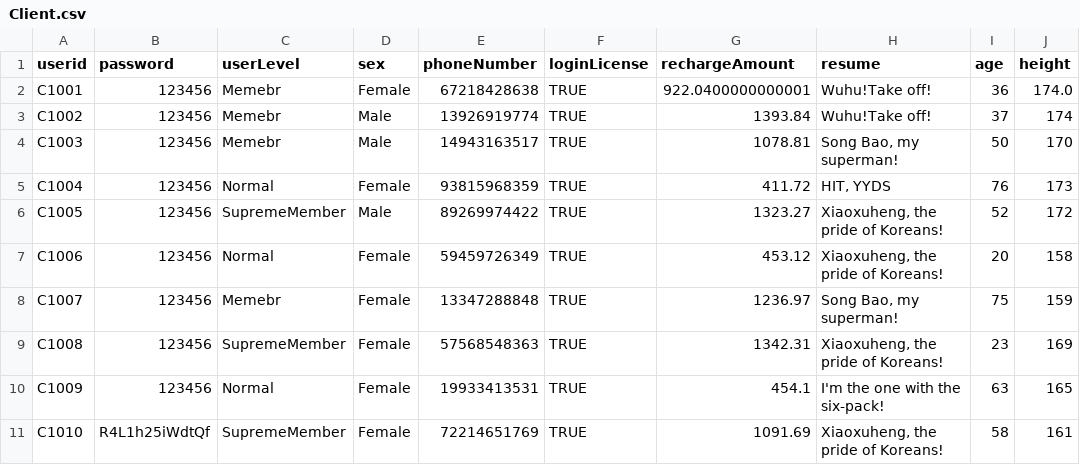
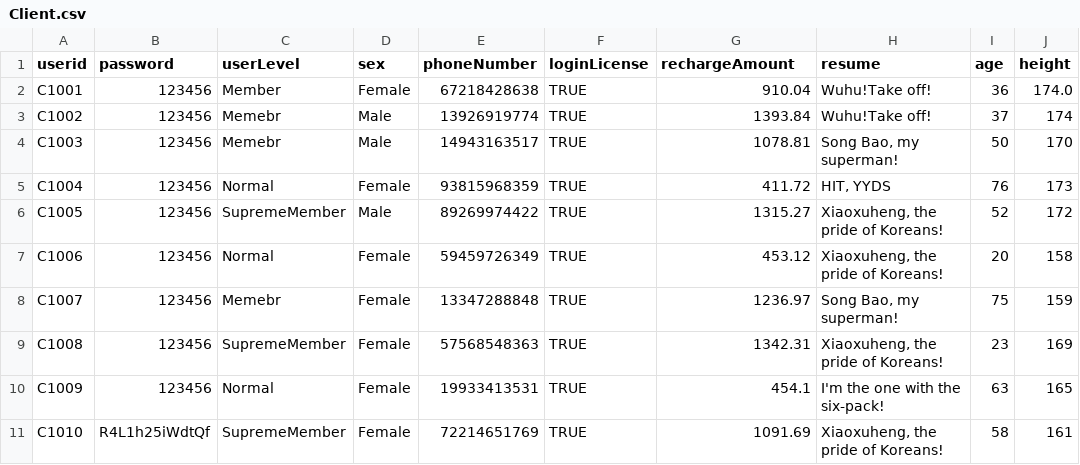
Before and after one commit to Ltttttt2000/SoftwareEngineering-BUPT, a CSV file: core/src/csv/Client.csv, drawn as a sheet; only a part is shown; the diff names each change by its address in the sheet, - before the commit and + after, or states it on an @@ line.

```diff
--- a/core/src/csv/Client.csv
+++ b/core/src/csv/Client.csv
-C2 (userLevel): Memebr
+C2 (userLevel): Member
-G2 (rechargeAmount): 922.0400000000001
+G2 (rechargeAmount): 910.04
-G6 (rechargeAmount): 1323.27
+G6 (rechargeAmount): 1315.27
```
Also changed, not shown: 1 other file.
